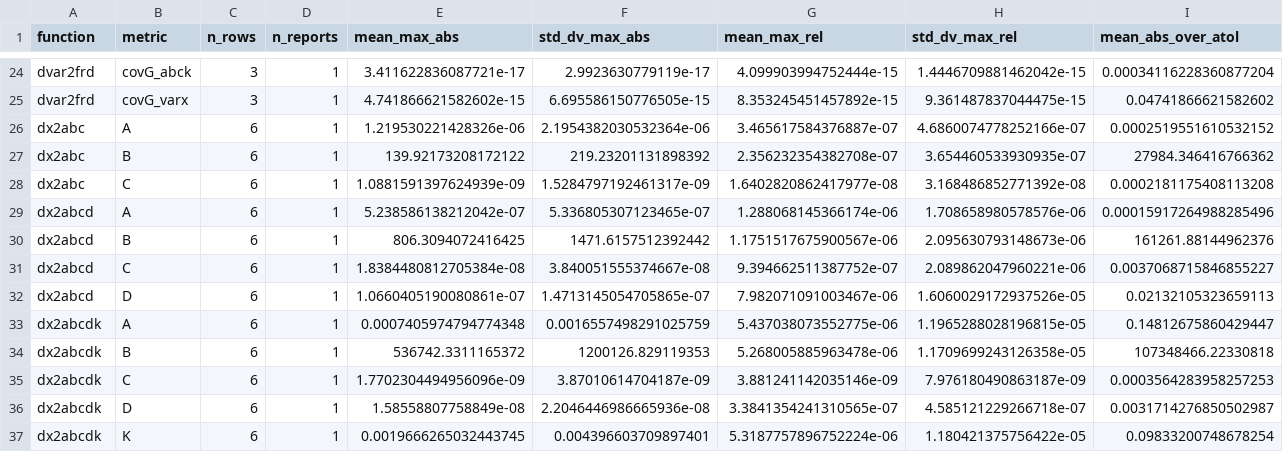
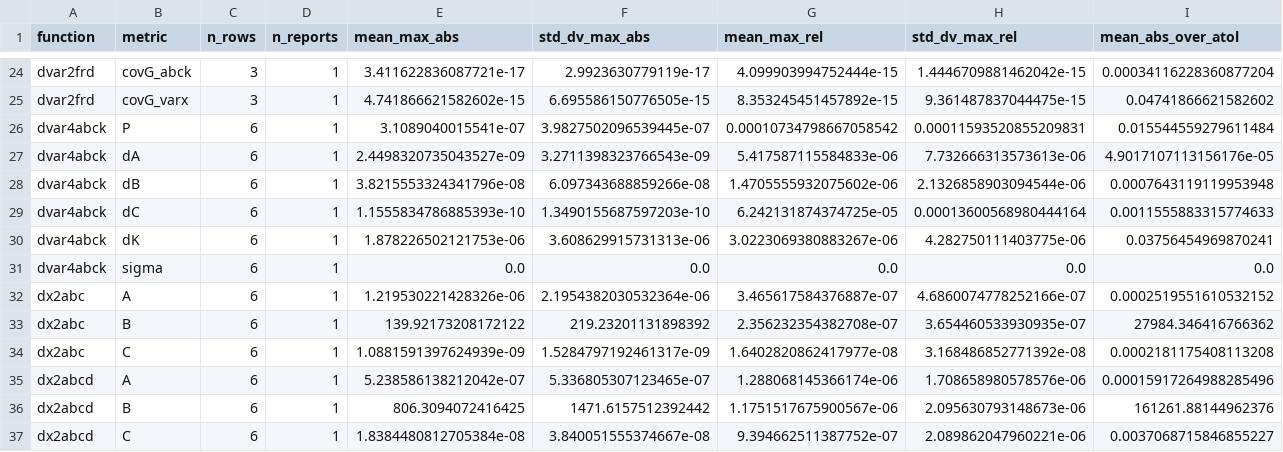
Before and after one commit to akpamososuryo/Predictor-Based-Subspace-IDentification-toolbox, a CSV file: python/parity_reports/main_parity_report.csv, drawn as a sheet; only a part is shown, gaps mark what is left out; the shorter side is filled out with more unchanged rows; rows hold the shown columns only; the diff names each change by its address in the sheet, - before the commit and + after, or states it on an @@ line.

Commit message:
Add generated dvar4abck parity reports and refresh main parity summary

```diff
--- a/python/parity_reports/main_parity_report.csv
+++ b/python/parity_reports/main_parity_report.csv
+row 26: dvar4abck | P | 6 | 1 | 3.1089040015541e-07 | 3.9827502096539445e-07 | 0.00010734798667058542 | 0.00011593520855209831 | 0.015544559279611484
+row 27: dvar4abck | dA | 6 | 1 | 2.4498320735043527e-09 | 3.2711398323766543e-09 | 5.417587115584833e-06 | 7.732666313573613e-06 | 4.9017107113156176e-05
+row 28: dvar4abck | dB | 6 | 1 | 3.8215553324341796e-08 | 6.097343688859266e-08 | 1.4705555932075602e-06 | 2.1326858903094544e-06 | 0.0007643119119953948
+row 29: dvar4abck | dC | 6 | 1 | 1.1555834786885393e-10 | 1.3490155687597203e-10 | 6.242131874374725e-05 | 0.00013600568980444164 | 0.0011555883315774633
+row 30: dvar4abck | dK | 6 | 1 | 1.878226502121753e-06 | 3.608629915731313e-06 | 3.0223069380883267e-06 | 4.282750111403775e-06 | 0.03756454969870241
+row 31: dvar4abck | sigma | 6 | 1 | 0.0 | 0.0 | 0.0 | 0.0 | 0.0
```
Also changed, not shown: 3 other files.
